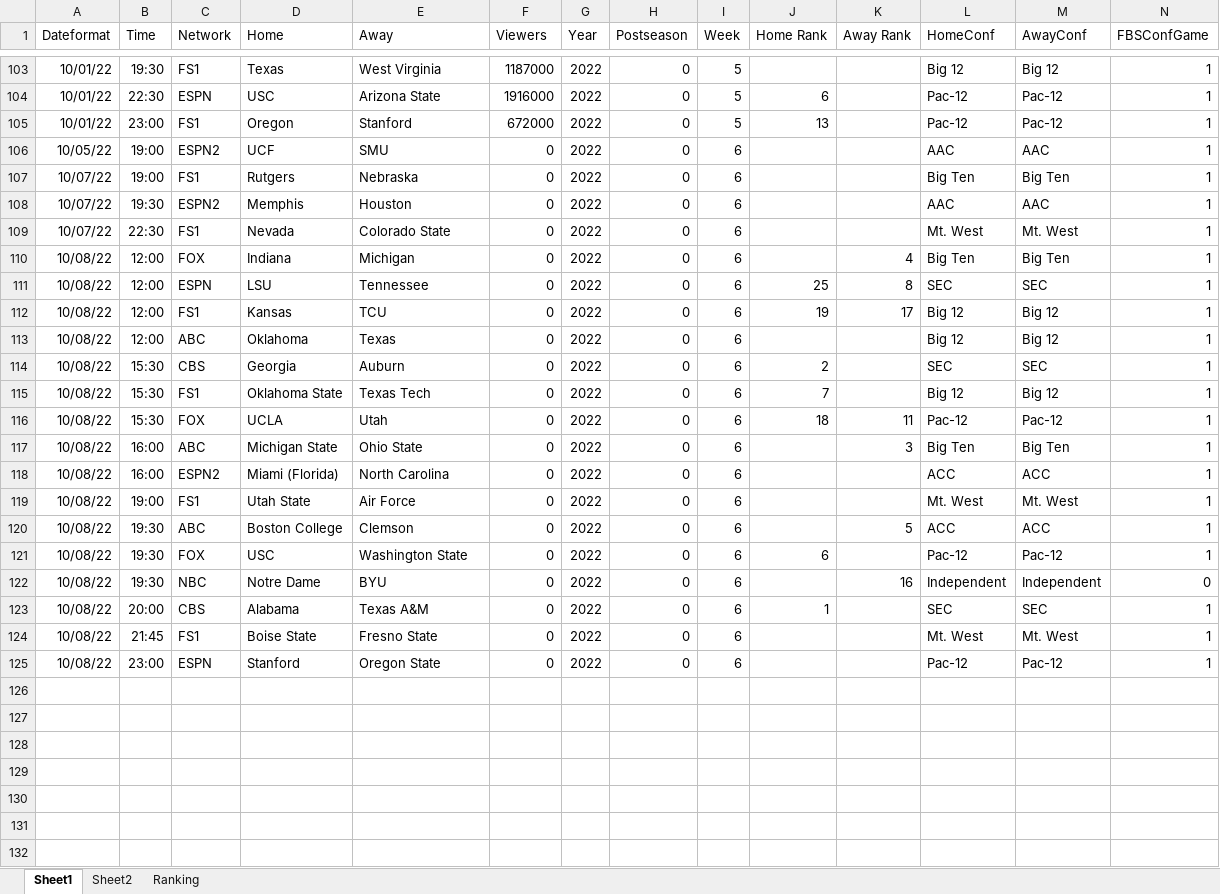
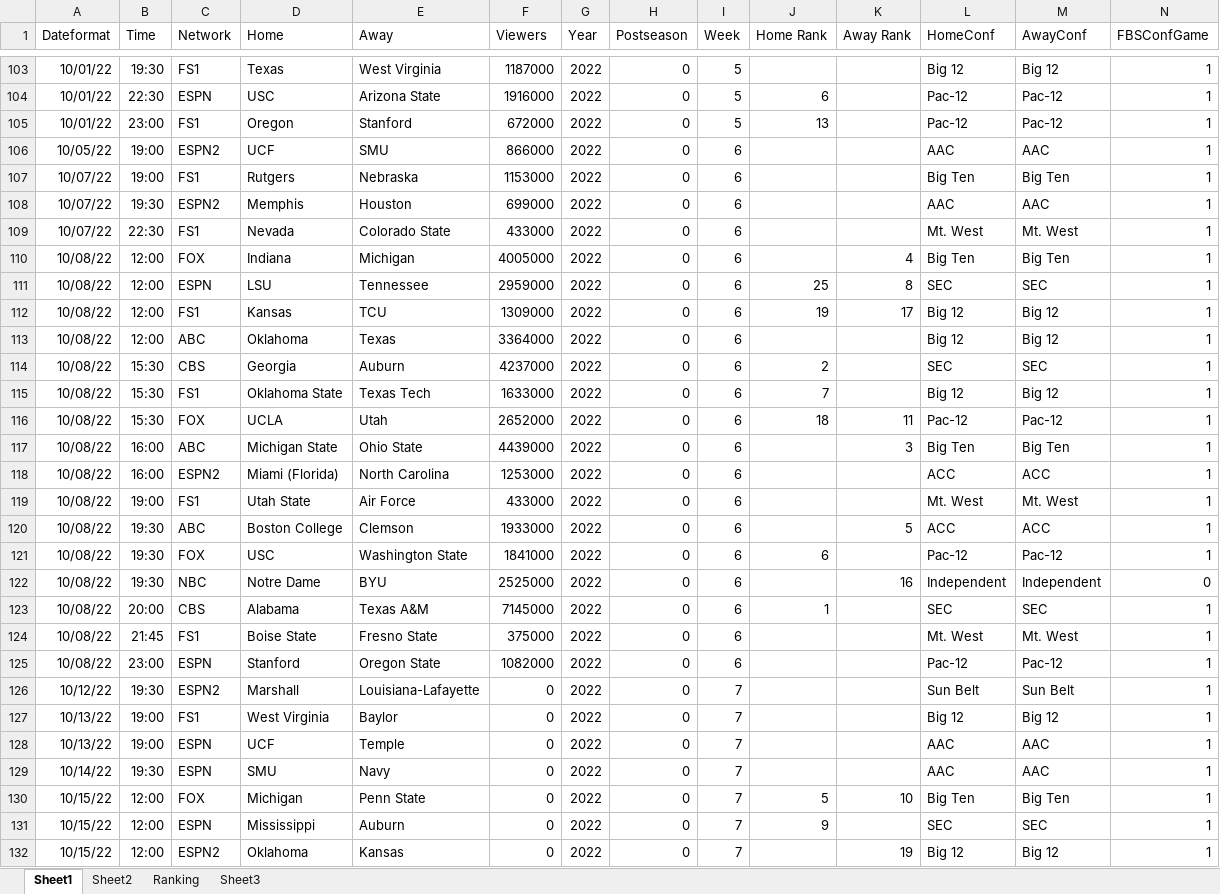
Before and after one commit to mike-mccomiskey/tvratings-cfbpredictions, an Excel workbook: ratings-2022.xlsx, sheet Sheet1, drawn as a sheet; only a part is shown, gaps mark what is left out; values as stored, in another font and other column widths than the file's, no borders; rows hold the shown columns only; the diff covers the shown part only; the diff names each change by its address in the sheet, - before the commit and + after, or states it on an @@ line.

Commit message:
Week 6 viewership / week 7 predictions

```diff
--- a/ratings-2022.xlsx (sheet Sheet1)
+++ b/ratings-2022.xlsx (sheet Sheet1)
+sheet tab: Sheet3
-F106 (Viewers): 0
+F106 (Viewers): 866000
-F107 (Viewers): 0
+F107 (Viewers): 1153000
-F108 (Viewers): 0
+F108 (Viewers): 699000
-F109 (Viewers): 0
+F109 (Viewers): 433000
-F110 (Viewers): 0
+F110 (Viewers): 4005000
-F111 (Viewers): 0
+F111 (Viewers): 2959000
-F112 (Viewers): 0
+F112 (Viewers): 1309000
-F113 (Viewers): 0
+F113 (Viewers): 3364000
-F114 (Viewers): 0
+F114 (Viewers): 4237000
-F115 (Viewers): 0
+F115 (Viewers): 1633000
-F116 (Viewers): 0
+F116 (Viewers): 2652000
-F117 (Viewers): 0
+F117 (Viewers): 4439000
-F118 (Viewers): 0
+F118 (Viewers): 1253000
-F119 (Viewers): 0
+F119 (Viewers): 433000
-F120 (Viewers): 0
+F120 (Viewers): 1933000
-F121 (Viewers): 0
+F121 (Viewers): 1841000
-F122 (Viewers): 0
+F122 (Viewers): 2525000
-F123 (Viewers): 0
+F123 (Viewers): 7145000
-F124 (Viewers): 0
+F124 (Viewers): 375000
-F125 (Viewers): 0
+F125 (Viewers): 1082000
+row 126: 10/12/22 | 19:30 | ESPN2 | Marshall | Louisiana-Lafayette | 0 | 2022 | 0 | 7 |  |  | Sun Belt | Sun Belt | 1
+row 127: 10/13/22 | 19:00 | FS1 | West Virginia | Baylor | 0 | 2022 | 0 | 7 |  |  | Big 12 | Big 12 | 1
+row 128: 10/13/22 | 19:00 | ESPN | UCF | Temple | 0 | 2022 | 0 | 7 |  |  | AAC | AAC | 1
+row 129: 10/14/22 | 19:30 | ESPN | SMU | Navy | 0 | 2022 | 0 | 7 |  |  | AAC | AAC | 1
+row 130: 10/15/22 | 12:00 | FOX | Michigan | Penn State | 0 | 2022 | 0 | 7 | 5 | 10 | Big Ten | Big Ten | 1
+row 131: 10/15/22 | 12:00 | ESPN | Mississippi | Auburn | 0 | 2022 | 0 | 7 | 9 |  | SEC | SEC | 1
+row 132: 10/15/22 | 12:00 | ESPN2 | Oklahoma | Kansas | 0 | 2022 | 0 | 7 |  | 19 | Big 12 | Big 12 | 1
```
Also changed, not shown: 11 added rows elsewhere in this sheet, sheet Sheet2, sheet Ranking, formulas that keep their value, ratings-2021.xlsx, ratings-final1.xlsx, 7 other files.
